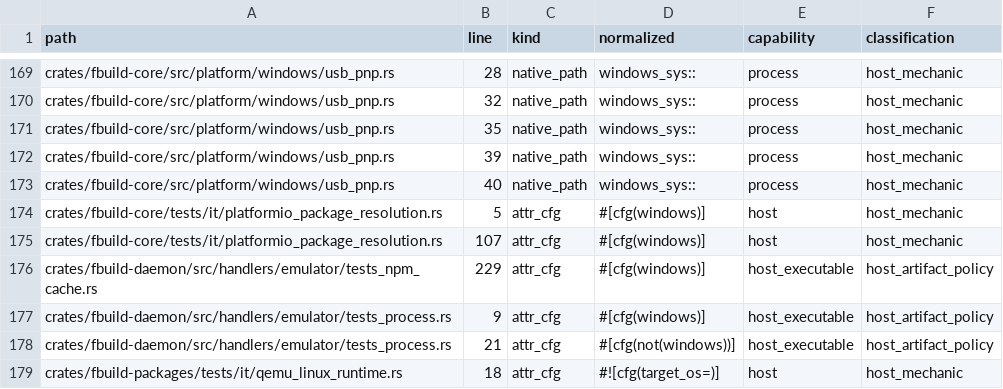
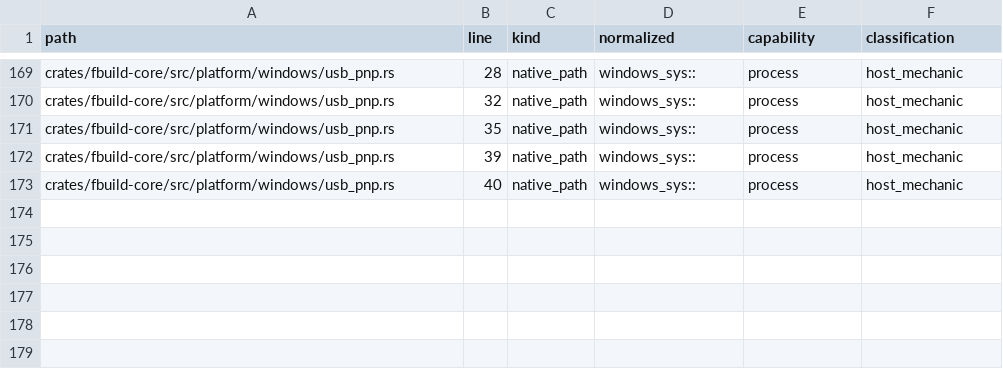
Before and after one commit to FastLED/fbuild, a TSV file: ci/platform_boundary_research.tsv, drawn as a sheet; only a part is shown, gaps mark what is left out.

Commit message:
test(platform): zero the platform-boundary ledger through the facade
The last six baselined occurrences were all test-only OS branches, so the
ledger, the Dylint baseline and the research inventory now read zero.

Each site asks the facade instead of compiling for one host:

- platformio_package_resolution: the file-URL mapping is host-adaptive
  (`Url::to_file_path` keeps the drive letter on Windows and folds it into
  a leading `/C:` segment elsewhere), so the expectation is named at run
  time and the case now covers both hosts instead of compiling for one.
- emulator/tests_npm_cache: clearing PATHEXT only means something where
  PATHEXT exists.
- emulator/tests_process: the script-runner shape is a runtime host fact,
  and the shell's spelling now comes from `platform::executable::native_name`
  rather than a literal `cmd.exe` inside a host branch.
- qemu_linux_runtime: bundle provisioning is a Linux host *policy*, so the
  file compiles everywhere and skips at run time.

Emptying the ledger exposed five validation tests that borrowed row 0 from
the committed data; they now build a synthetic row, so they test the
validation logic rather than whatever happens to be baselined.

```diff
--- a/ci/platform_boundary_research.tsv
+++ b/ci/platform_boundary_research.tsv
@@ -173,7 +173 @@ crates/fbuild-core/src/platform/windows/usb_pnp.rs	39	native_path	windows_sys::
 crates/fbuild-core/src/platform/windows/usb_pnp.rs	40	native_path	windows_sys::	process	host_mechanic
-crates/fbuild-core/tests/it/platformio_package_resolution.rs	5	attr_cfg	#[cfg(windows)]	host	host_mechanic
-crates/fbuild-core/tests/it/platformio_package_resolution.rs	107	attr_cfg	#[cfg(windows)]	host	host_mechanic
-crates/fbuild-daemon/src/handlers/emulator/tests_npm_cache.rs	229	attr_cfg	#[cfg(windows)]	host_executable	host_artifact_policy
-crates/fbuild-daemon/src/handlers/emulator/tests_process.rs	9	attr_cfg	#[cfg(windows)]	host_executable	host_artifact_policy
-crates/fbuild-daemon/src/handlers/emulator/tests_process.rs	21	attr_cfg	#[cfg(not(windows))]	host_executable	host_artifact_policy
-crates/fbuild-packages/tests/it/qemu_linux_runtime.rs	18	attr_cfg	#![cfg(target_os=)]	host	host_mechanic
```
Also changed, not shown: 7 other files.
